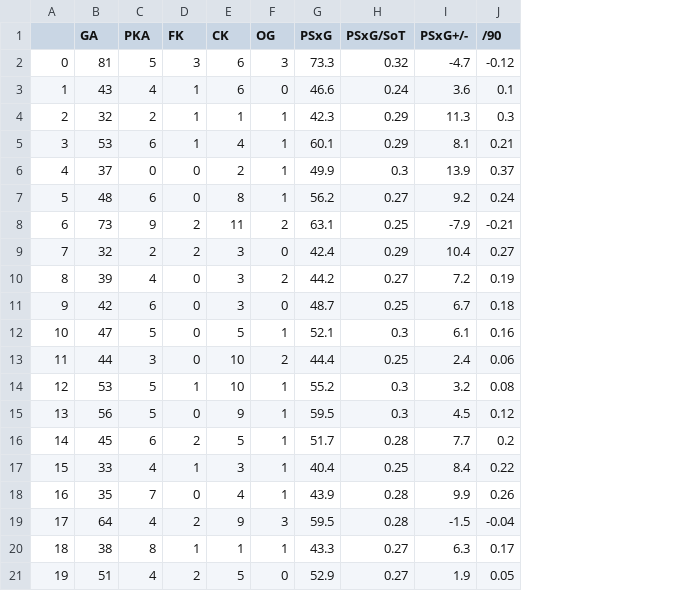
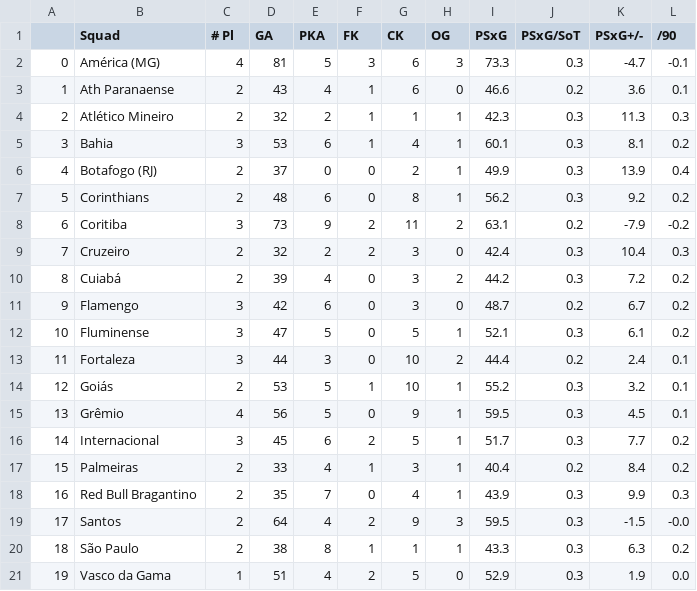
Before and after one commit to victoraccete/football_leagues_analyses, a CSV file: data/2023/BR_advanced_gk.csv, drawn as a sheet; addresses are those after the commit; the diff names each change by its address in the sheet, - before the commit and + after, or states it on an @@ line.

```diff
--- a/data/2023/BR_advanced_gk.csv
+++ b/data/2023/BR_advanced_gk.csv
+column B (Squad), rows 2-21: América (MG) | Ath Paranaense | Atlético Mineiro | Bahia | Botafogo (RJ) | Corinthians | Coritiba | Cruzeiro | Cuiabá | Flamengo | Fluminense | Fortaleza | Goiás | Grêmio | Internacional | Palmeiras | Red Bull Bragantino | Santos | São Paulo | Vasco da Gama
+column C (# Pl), rows 2-21: 4 | 2 | 2 | 3 | 2 | 2 | 3 | 2 | 2 | 3 | 3 | 3 | 2 | 4 | 3 | 2 | 2 | 2 | 2 | 1
-J2 (PSxG/SoT): 0.32
+J2 (PSxG/SoT): 0.3
-L2 (/90): -0.12
+L2 (/90): -0.1
-J3 (PSxG/SoT): 0.24
+J3 (PSxG/SoT): 0.2
-J4:J5 (PSxG/SoT): 0.29
+J4:J5 (PSxG/SoT): 0.3
-L5 (/90): 0.21
+L5 (/90): 0.2
-L6 (/90): 0.37
+L6 (/90): 0.4
-J7 (PSxG/SoT): 0.27
+J7 (PSxG/SoT): 0.3
-L7 (/90): 0.24
+L7 (/90): 0.2
-J8 (PSxG/SoT): 0.25
+J8 (PSxG/SoT): 0.2
-L8 (/90): -0.21
+L8 (/90): -0.2
-J9 (PSxG/SoT): 0.29
+J9 (PSxG/SoT): 0.3
-L9 (/90): 0.27
+L9 (/90): 0.3
-J10 (PSxG/SoT): 0.27
+J10 (PSxG/SoT): 0.3
-L10 (/90): 0.19
+L10 (/90): 0.2
-J11 (PSxG/SoT): 0.25
+J11 (PSxG/SoT): 0.2
-L11 (/90): 0.18
+L11 (/90): 0.2
-L12 (/90): 0.16
+L12 (/90): 0.2
-J13 (PSxG/SoT): 0.25
+J13 (PSxG/SoT): 0.2
-L13 (/90): 0.06
+L13 (/90): 0.1
-L14 (/90): 0.08
+L14 (/90): 0.1
-L15 (/90): 0.12
+L15 (/90): 0.1
-J16 (PSxG/SoT): 0.28
+J16 (PSxG/SoT): 0.3
-J17 (PSxG/SoT): 0.25
+J17 (PSxG/SoT): 0.2
-L17 (/90): 0.22
+L17 (/90): 0.2
-J18:J19 (PSxG/SoT): 0.28
+J18:J19 (PSxG/SoT): 0.3
-L18 (/90): 0.26
+L18 (/90): 0.3
-L19 (/90): -0.04
+L19 (/90): -0.0
-J20:J21 (PSxG/SoT): 0.27
+J20:J21 (PSxG/SoT): 0.3
-L20 (/90): 0.17
+L20 (/90): 0.2
-L21 (/90): 0.05
+L21 (/90): 0.0
```
Also changed, not shown: data/2023/EN_advanced_gk.csv, data/2023/EN_pass_types.csv, 7 other files.
